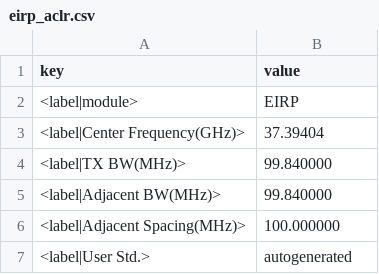
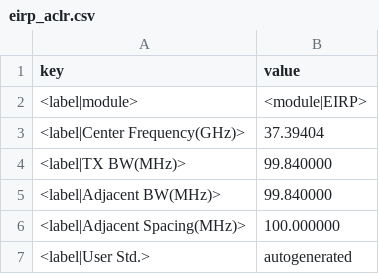
Before and after one commit to hatfield-c/Nokia-5mm-Radio-Test-Suite, a CSV file: CSV Data/Parameters/Units/eirp_aclr.csv, drawn as a sheet.

```diff
--- a/CSV Data/Parameters/Units/eirp_aclr.csv
+++ b/CSV Data/Parameters/Units/eirp_aclr.csv
@@ -1,3 +1,3 @@
 key,value
-<label|module>,EIRP
+<label|module>,<module|EIRP>
 <label|Center Frequency(GHz)>,37.39404
```
Also changed, not shown: CSV Data/Demo/Parameters/Units/obue_multiple.csv, 10 other files.
